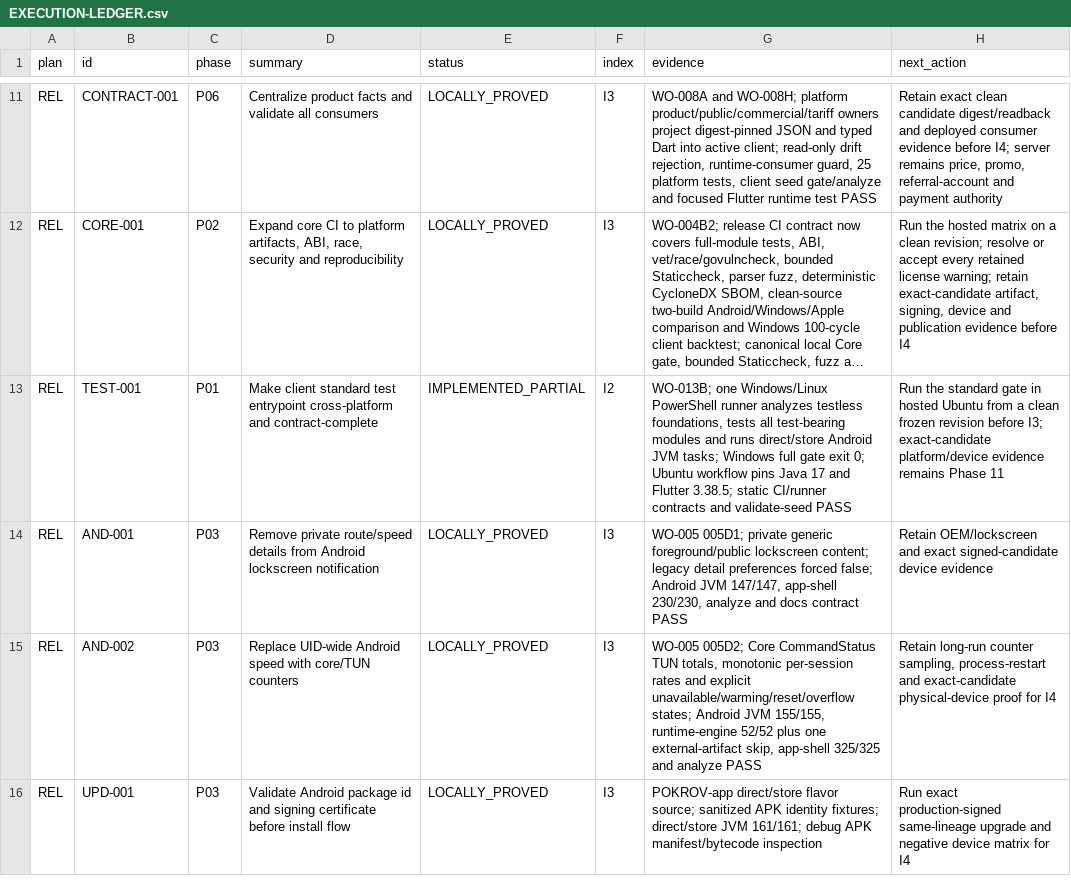
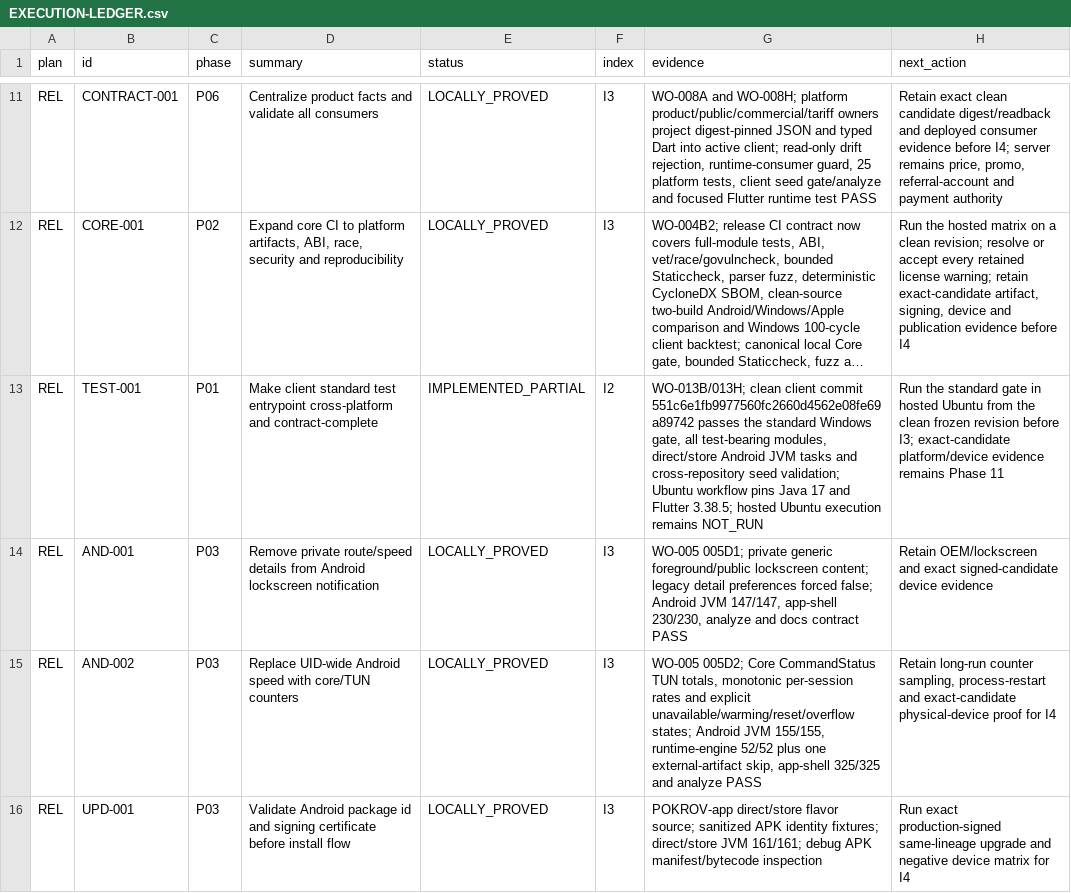
Before and after one commit to Kiwunaka/portal, a CSV file: docs/developer/work-orders/2026-08-21--release-1.2.0-megaplan/EXECUTION-LEDGER.csv, drawn as a sheet; only a part is shown, gaps mark what is left out; long unchanged cells end in …; the diff covers the shown part only; the diff names each change by its address in the sheet, - before the commit and + after, or states it on an @@ line.

Commit message:
docs: record clean source freeze evidence

```diff
--- a/docs/developer/work-orders/2026-08-21--release-1.2.0-megaplan/EXECUTION-LEDGER.csv
+++ b/docs/developer/work-orders/2026-08-21--release-1.2.0-megaplan/EXECUTION-LEDGER.csv
-G13 (evidence): WO-013B; one Windows/Linux PowerShell runner analyzes testless foundations, tests all test-bearing modules and runs direct/store Android JVM tasks; Windows full gate exit 0; Ubuntu workflow pins Java 17 and Flutter 3.38.5; static CI/runner contracts and validate-seed PASS
+G13 (evidence): WO-013B/013H; clean client commit 551c6e1fb9977560fc2660d4562e08fe69a89742 passes the standard Windows gate, all test-bearing modules, direct/store Android JVM tasks and cross-repository seed validation; Ubuntu workflow pins Java 17 and Flutter 3.38.5; hosted Ubuntu execution remains NOT_RUN
-H13 (next_action): …Ubuntu from a clean frozen…
+H13 (next_action): …Ubuntu from the clean frozen…
```
Also changed, not shown: 4 edited cells elsewhere in this file, 7 other files.
